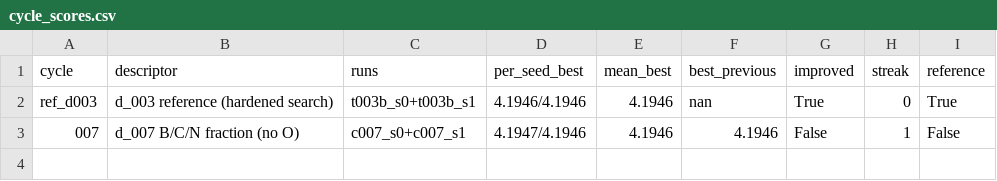
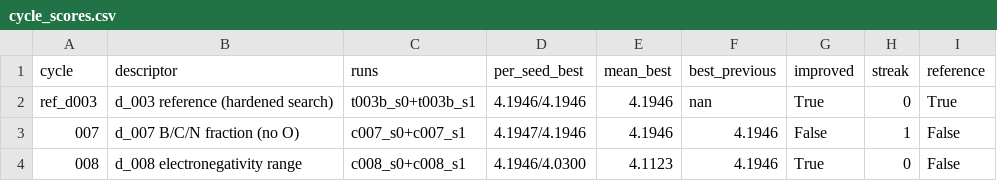
Before and after one commit to MKMiyagi/OSI-Hackathon-2026, a CSV file: ledger/cycle_scores.csv, drawn as a sheet; the diff names each change by its address in the sheet, - before the commit and + after, or states it on an @@ line.

```diff
--- a/ledger/cycle_scores.csv
+++ b/ledger/cycle_scores.csv
+row 4: 008 | d_008 electronegativity range | c008_s0+c008_s1 | 4.1946/4.0300 | 4.1123 | 4.1946 | True | 0 | False
```
Also changed, not shown: ledger/results.csv, 5 other files.
